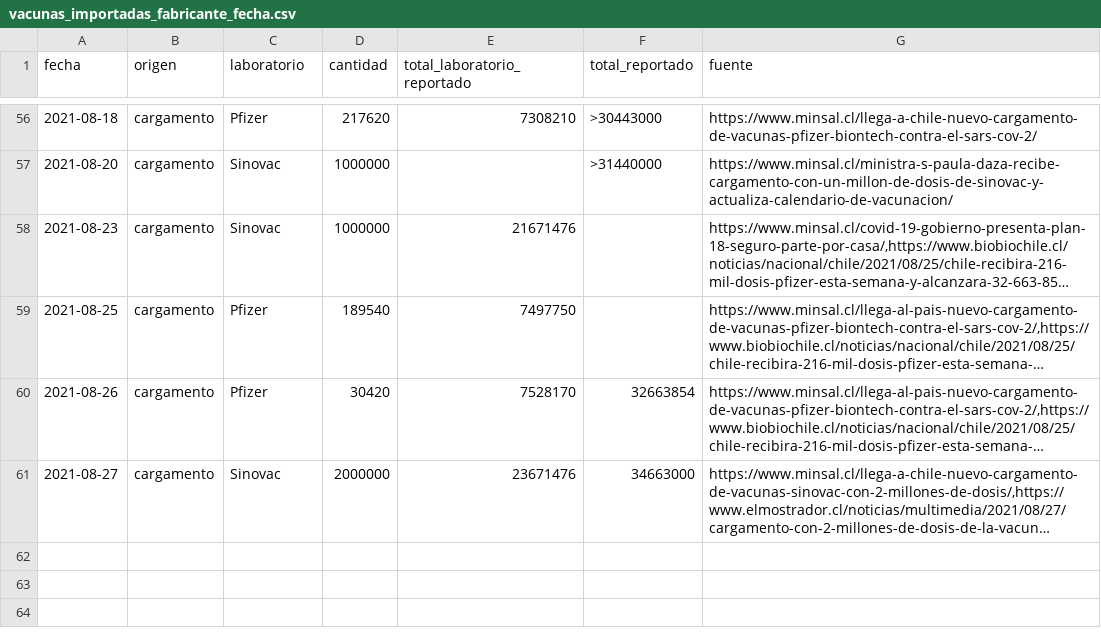
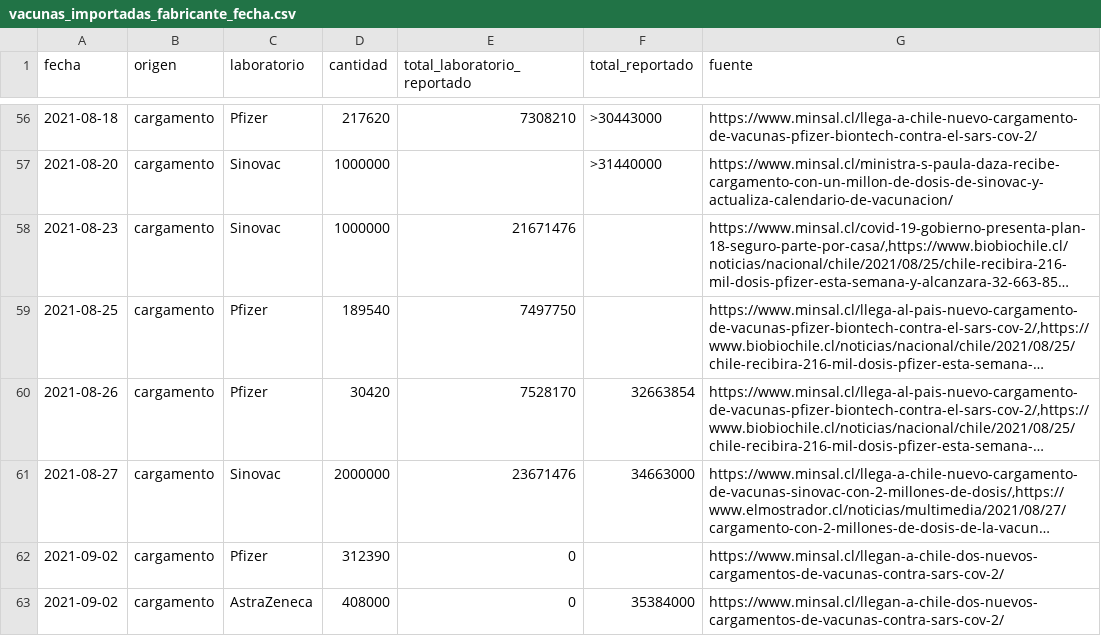
Before and after one commit to xavierutox/campana-vacunacion-covid-19, a CSV file: input/vacunas_importadas_fabricante_fecha.csv, drawn as a sheet; only a part is shown, gaps mark what is left out; long unchanged cells end in …; the diff names each change by its address in the sheet, - before the commit and + after, or states it on an @@ line.

```diff
--- a/input/vacunas_importadas_fabricante_fecha.csv
+++ b/input/vacunas_importadas_fabricante_fecha.csv
+row 62: 2021-09-02 | cargamento | Pfizer | 312390 | 0 |  | https://www.minsal.cl/llegan-a-chile-dos-nuevos-cargamentos-de-vacunas-contra-sars-cov-2/
+row 63: 2021-09-02 | cargamento | AstraZeneca | 408000 | 0 | 35384000 | https://www.minsal.cl/llegan-a-chile-dos-nuevos-cargamentos-de-vacunas-contra-sars-cov-2/
```
Also changed, not shown: output/contrib/stock_de_vacunas_fabricante_fecha.csv, output/contrib/vacunas_importadas_fabricante_fecha.csv, 16 other files.
